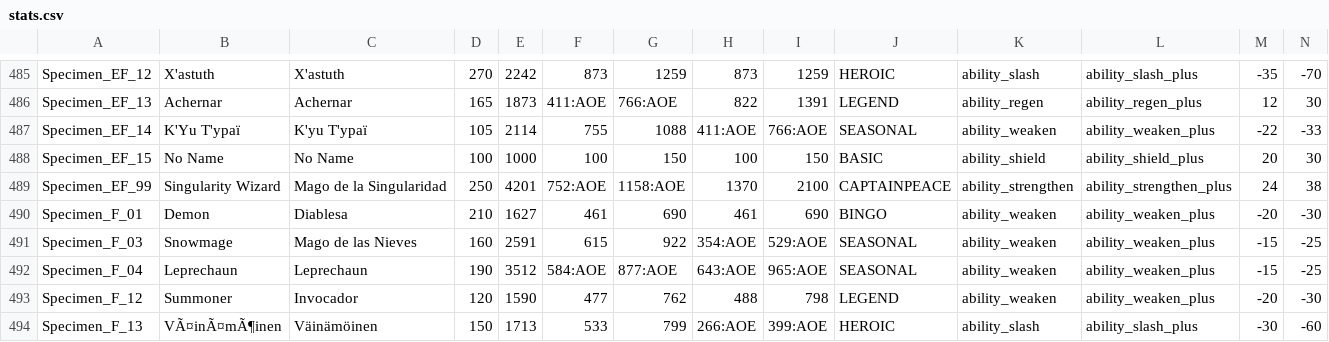
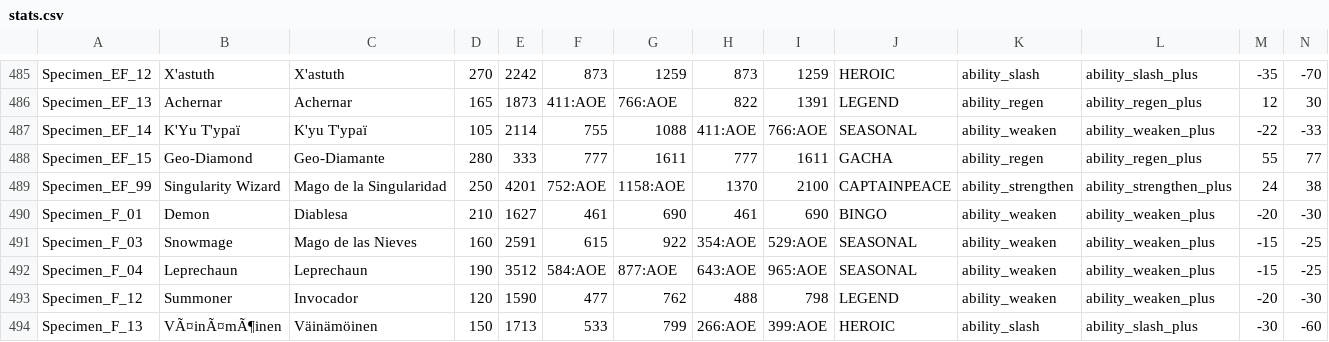
Before and after one commit to DustinSalinas/stats25, a CSV file: stats.csv, drawn as a sheet; only a part is shown, gaps mark what is left out.

Commit message:
Update stats.csv

```diff
--- a/stats.csv
+++ b/stats.csv
@@ -487,3 +487,3 @@ Specimen_EF_13;Achernar;Achernar;165;1873;411:AOE;766:AOE;822;1391;LEGEND;abilit
 Specimen_EF_14;K'Yu T'ypaï;K'yu T'ypaï;105;2114;755;1088;411:AOE;766:AOE;SEASONAL;ability_weaken;ability_weaken_plus;-22;-33
-Specimen_EF_15;No Name;No Name;100;1000;100;150;100;150;BASIC;ability_shield;ability_shield_plus;20;30
+Specimen_EF_15;Geo-Diamond;Geo-Diamante;280;333;777;1611;777;1611;GACHA;ability_regen;ability_regen_plus;55;77
 Specimen_EF_99;Singularity Wizard;Mago de la Singularidad;250;4201;752:AOE;1158:AOE;1370;2100;CAPTAINPEACE;ability_strengthen;ability_strengthen_plus;24;38
```
